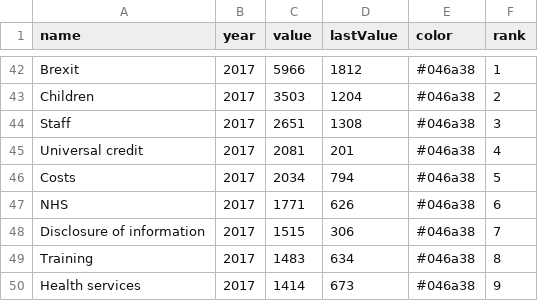
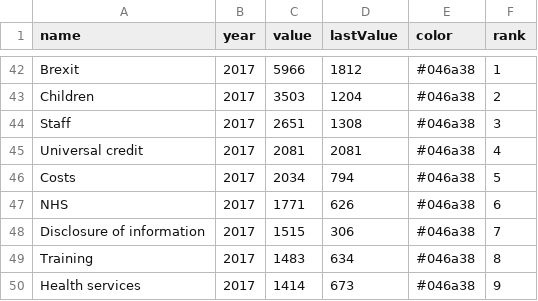
Before and after one commit to Mognar/parly-data, a CSV file: wpqsubjectstop20.csv, drawn as a sheet; only a part is shown, gaps mark what is left out.

Commit message:
push the change
changed Brexit 2016 last value from 1 to 1812.
Changed universal credit 2017 last value from 201 to 2081

```diff
--- a/wpqsubjectstop20.csv
+++ b/wpqsubjectstop20.csv
@@ -44,3 +44,3 @@ Children,2017,3503,1204,#046a38,2
 Staff,2017,2651,1308,#046a38,3
-Universal credit,2017,2081,201,#046a38,4
+Universal credit,2017,2081,2081,#046a38,4
 Costs,2017,2034,794,#046a38,5
```
